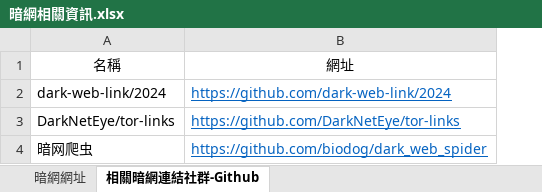
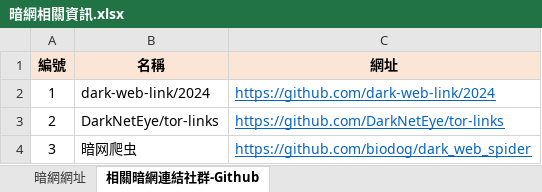
Before and after one commit to khsjds/112_ThreatIncidents, an Excel workbook: Threat intelligence/暗網相關資訊.xlsx, sheet 相關暗網連結社群-Github, drawn as a sheet; values as stored, in another font and other column widths than the file's, no borders; addresses are those after the commit; the diff names each change by its address in the sheet, - before the commit and + after, or states it on an @@ line.

```diff
--- a/Threat intelligence/暗網相關資訊.xlsx (sheet 相關暗網連結社群-Github)
+++ b/Threat intelligence/暗網相關資訊.xlsx (sheet 相關暗網連結社群-Github)
+column A (編號), rows 2-4: 1 | 2 | 3
@@ B1:C1 fill: none → #FBE5D6, bold: off → on @@
```
Also changed, not shown: sheet 暗網網址, charts or pictures.
